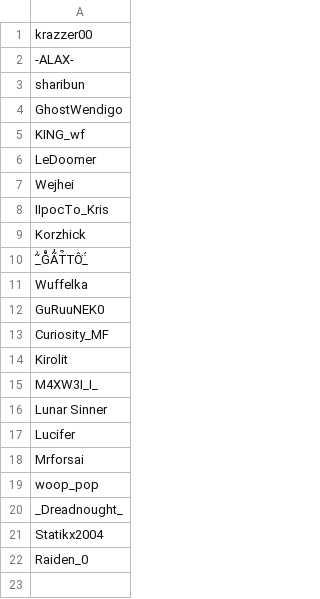
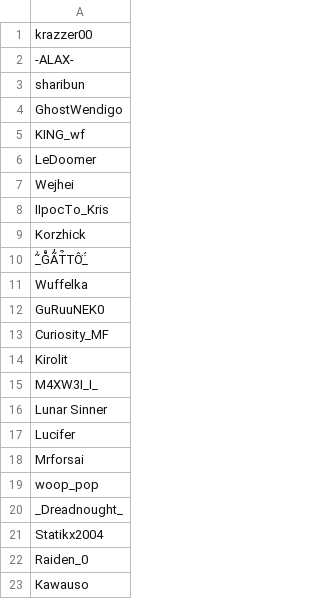
Before and after one commit to krazzer00/VRChat-RoleAccessControl, a CSV file: staff.csv, drawn as a sheet; the diff names each change by its address in the sheet, - before the commit and + after, or states it on an @@ line.

Commit message:
Update staff.csv

```diff
--- a/staff.csv
+++ b/staff.csv
+row 23: Кawauso
```
